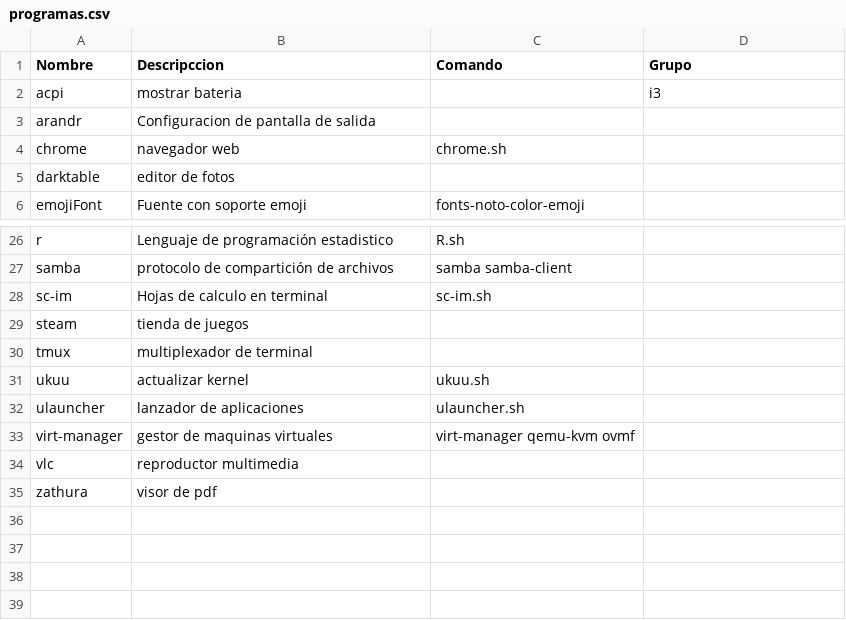
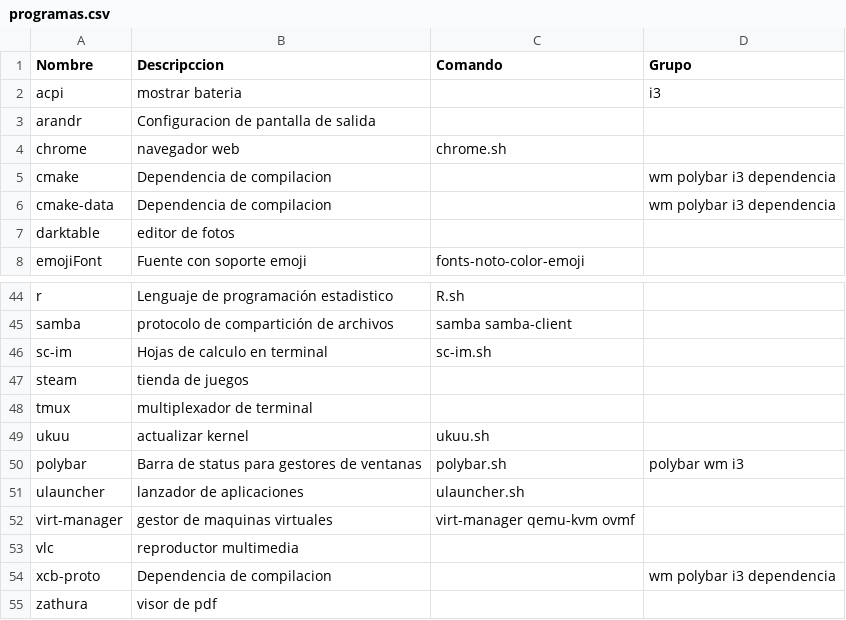
Before and after one commit to DavRack/AutoSetup, a CSV file: programas.csv, drawn as a sheet; only a part is shown, gaps mark what is left out; the diff covers the shown part only.

```diff
--- a/programas.csv
+++ b/programas.csv
@@ -4,2 +4,4 @@ arandr,Configuracion de pantalla de salida,,
 chrome,navegador web,chrome.sh,
+cmake,Dependencia de compilacion,,wm polybar i3 dependencia
+cmake-data,Dependencia de compilacion,,wm polybar i3 dependencia
 darktable,editor de fotos,,
@@ -31,2 +49,3 @@ tmux,multiplexador de terminal,,
 ukuu,actualizar kernel,ukuu.sh,
+polybar,Barra de status para gestores de ventanas,polybar.sh,polybar wm i3
 ulauncher,lanzador de aplicaciones,ulauncher.sh,
@@ -34,2 +53,3 @@ virt-manager,gestor de maquinas virtuales,virt-manager qemu-kvm ovmf,
 vlc,reproductor multimedia,,
+xcb-proto,Dependencia de compilacion,,wm polybar i3 dependencia
 zathura,visor de pdf,,
```
Also changed, not shown: 17 added rows, 1 removed row and 2 moved rows elsewhere in this file, 6 other files.
